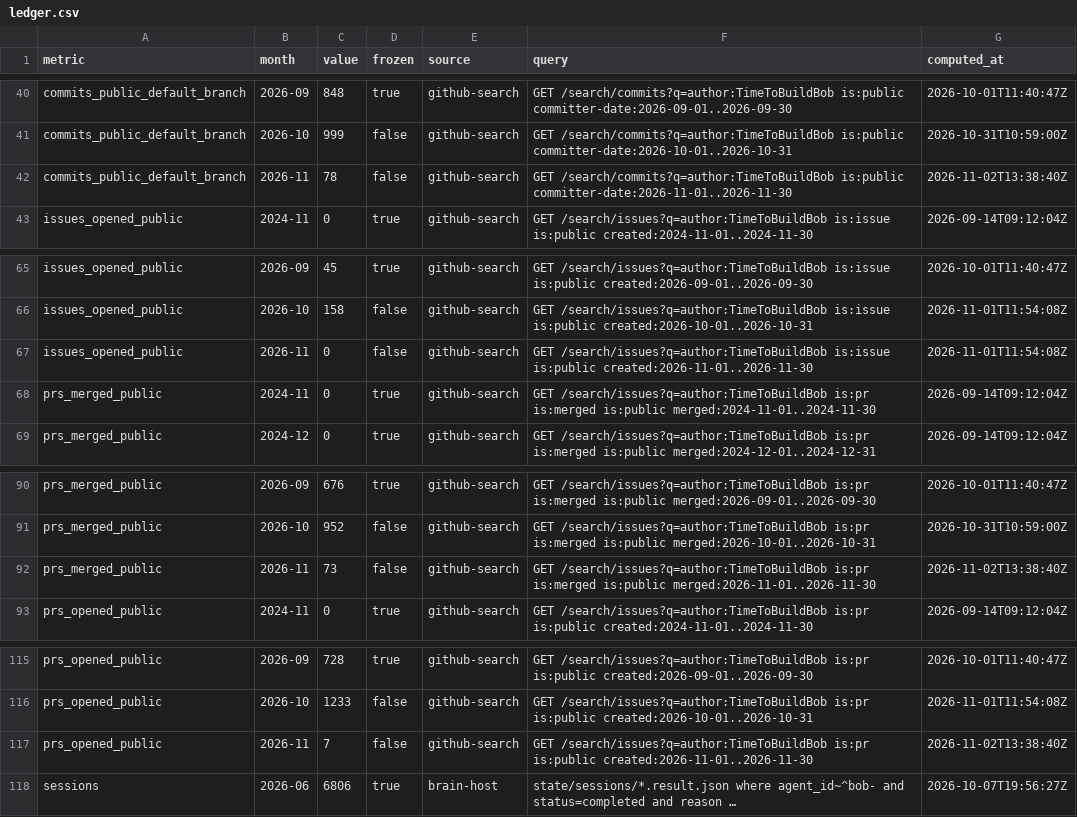
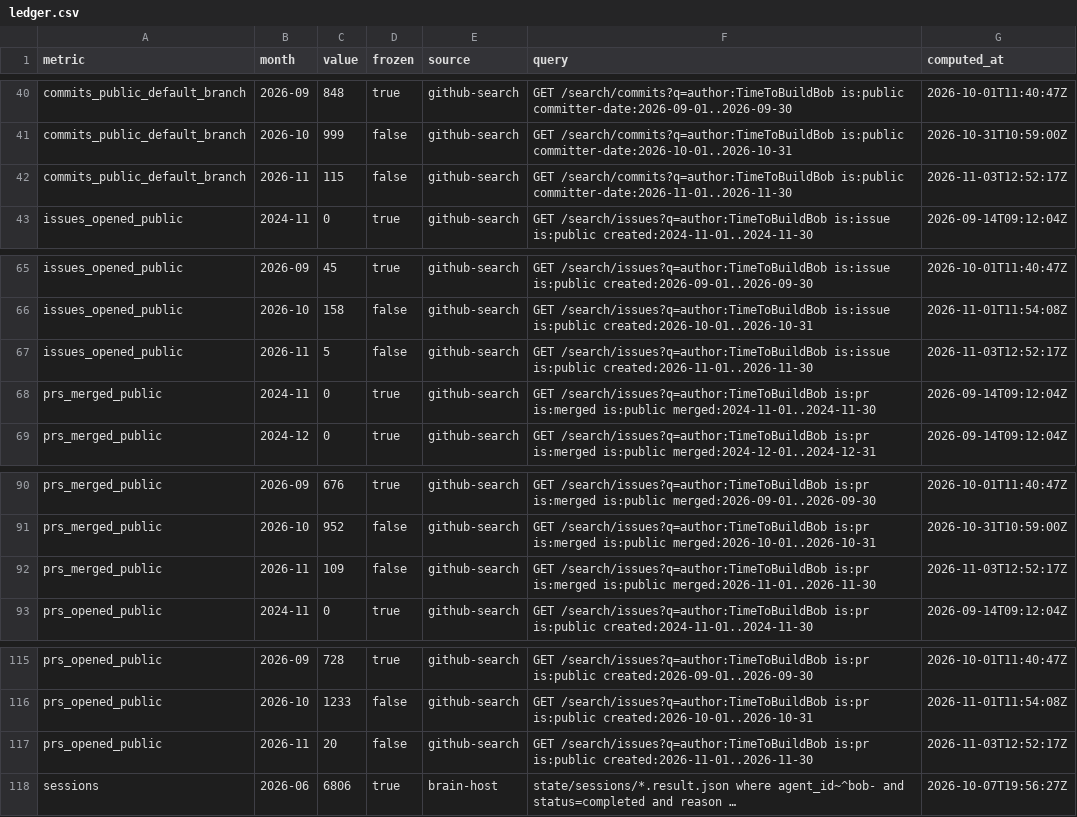
Before and after one commit to TimeToBuildBob/stats, a CSV file: data/ledger.csv, drawn as a sheet; only a part is shown, gaps mark what is left out; long unchanged cells end in …; the diff names each change by its address in the sheet, - before the commit and + after, or states it on an @@ line.

```diff
--- a/data/ledger.csv
+++ b/data/ledger.csv
-C42 (value): 78
+C42 (value): 115
-G42 (computed_at): 2026-11-02T13:38:40Z
+G42 (computed_at): 2026-11-03T12:52:17Z
-C67 (value): 0
+C67 (value): 5
-G67 (computed_at): 2026-11-01T11:54:08Z
+G67 (computed_at): 2026-11-03T12:52:17Z
-C92 (value): 73
+C92 (value): 109
-G92 (computed_at): 2026-11-02T13:38:40Z
+G92 (computed_at): 2026-11-03T12:52:17Z
-C117 (value): 7
+C117 (value): 20
-G117 (computed_at): 2026-11-02T13:38:40Z
+G117 (computed_at): 2026-11-03T12:52:17Z
```
Also changed, not shown: 6 other files.
